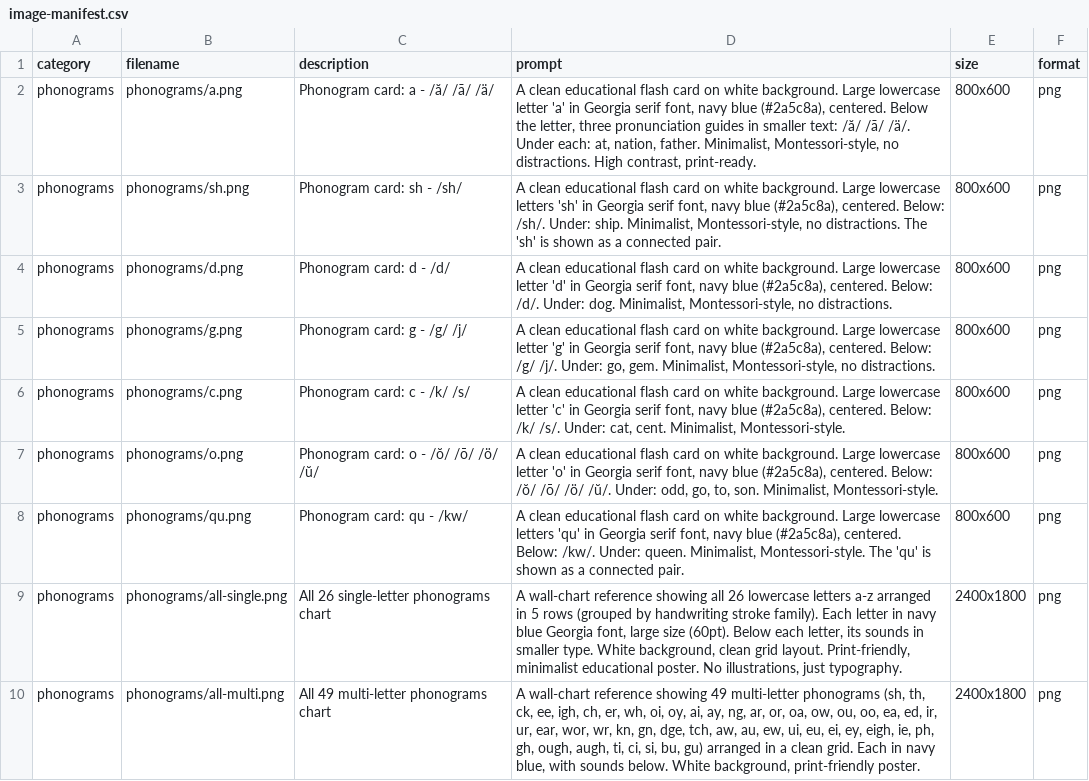
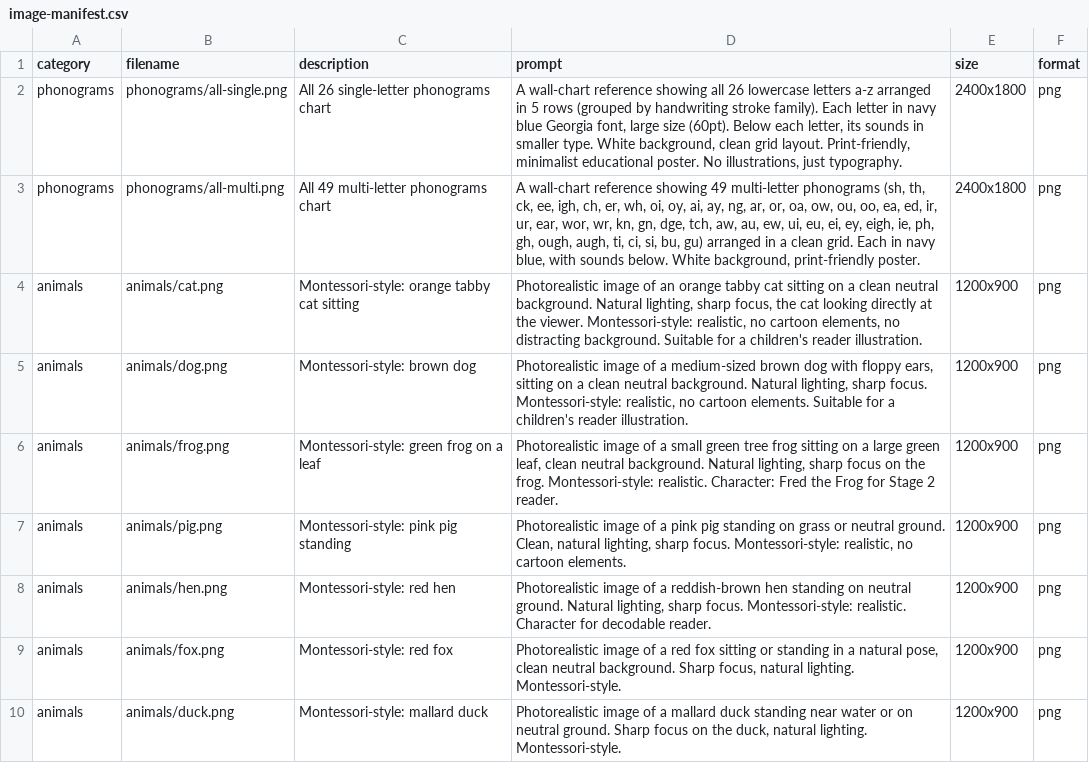
Before and after one commit to valueforvalue/OpenPhonograms, a CSV file: framework/image-manifest.csv, drawn as a sheet; only a part is shown; the shorter side is filled out with more unchanged rows; the diff names each change by its address in the sheet, - before the commit and + after, or states it on an @@ line.

```diff
--- a/framework/image-manifest.csv
+++ b/framework/image-manifest.csv
-row 2: phonograms | phonograms/a.png | Phonogram card: a - /ă/ /ā/ /ä/ | A clean educational flash card on white background. Large lowercase letter 'a' in Georgia serif font, navy blue (#2a5c8a), centered. Below the letter, three pronunciation guides in smaller text: /ă/ /ā/ /ä/. Under each: at, nation, father. Minimalist, Montessori-style, no distractions. High contrast, print-ready. | 800x600 | png
-row 3: phonograms | phonograms/sh.png | Phonogram card: sh - /sh/ | A clean educational flash card on white background. Large lowercase letters 'sh' in Georgia serif font, navy blue (#2a5c8a), centered. Below: /sh/. Under: ship. Minimalist, Montessori-style, no distractions. The 'sh' is shown as a connected pair. | 800x600 | png
-row 4: phonograms | phonograms/d.png | Phonogram card: d - /d/ | A clean educational flash card on white background. Large lowercase letter 'd' in Georgia serif font, navy blue (#2a5c8a), centered. Below: /d/. Under: dog. Minimalist, Montessori-style, no distractions. | 800x600 | png
-row 5: phonograms | phonograms/g.png | Phonogram card: g - /g/ /j/ | A clean educational flash card on white background. Large lowercase letter 'g' in Georgia serif font, navy blue (#2a5c8a), centered. Below: /g/ /j/. Under: go, gem. Minimalist, Montessori-style, no distractions. | 800x600 | png
-row 6: phonograms | phonograms/c.png | Phonogram card: c - /k/ /s/ | A clean educational flash card on white background. Large lowercase letter 'c' in Georgia serif font, navy blue (#2a5c8a), centered. Below: /k/ /s/. Under: cat, cent. Minimalist, Montessori-style. | 800x600 | png
-row 7: phonograms | phonograms/o.png | Phonogram card: o - /ŏ/ /ō/ /ö/ /ŭ/ | A clean educational flash card on white background. Large lowercase letter 'o' in Georgia serif font, navy blue (#2a5c8a), centered. Below: /ŏ/ /ō/ /ö/ /ŭ/. Under: odd, go, to, son. Minimalist, Montessori-style. | 800x600 | png
-row 8: phonograms | phonograms/qu.png | Phonogram card: qu - /kw/ | A clean educational flash card on white background. Large lowercase letters 'qu' in Georgia serif font, navy blue (#2a5c8a), centered. Below: /kw/. Under: queen. Minimalist, Montessori-style. The 'qu' is shown as a connected pair. | 800x600 | png
```
Also changed, not shown: 13 other files.
